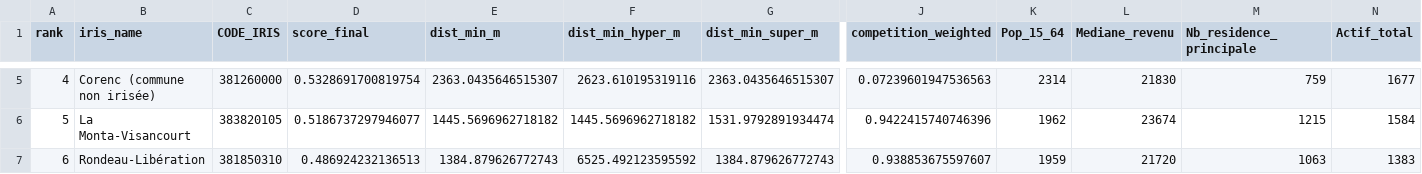
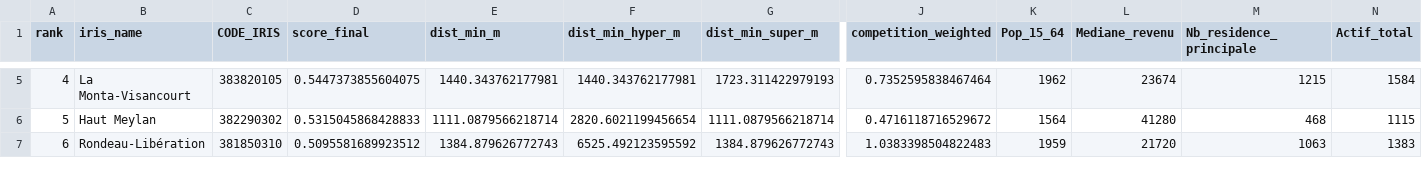
Before and after one commit to hauguelarthur-lgtm/ProjetECO, a CSV file: Cours/data/processed/candidate_locations_top_readable_v2.csv, drawn as a sheet; only a part is shown, gaps mark what is left out; the diff covers the shown part only; the diff names each change by its address in the sheet, - before the commit and + after, or states it on an @@ line.

```diff
--- a/Cours/data/processed/candidate_locations_top_readable_v2.csv
+++ b/Cours/data/processed/candidate_locations_top_readable_v2.csv
-B5 (iris_name): Corenc (commune non irisée)
+B5 (iris_name): La Monta-Visancourt
-C5 (CODE_IRIS): 381260000
+C5 (CODE_IRIS): 383820105
-D5 (score_final): 0.5328691700819754
+D5 (score_final): 0.5447373855604075
-E5 (dist_min_m): 2363.0435646515307
+E5 (dist_min_m): 1440.343762177981
-F5 (dist_min_hyper_m): 2623.610195319116
+F5 (dist_min_hyper_m): 1440.343762177981
-G5 (dist_min_super_m): 2363.0435646515307
+G5 (dist_min_super_m): 1723.311422979193
-J5 (competition_weighted): 0.07239601947536563
+J5 (competition_weighted): 0.7352595838467464
-K5 (Pop_15_64): 2314
+K5 (Pop_15_64): 1962
-L5 (Mediane_revenu): 21830
+L5 (Mediane_revenu): 23674
-M5 (Nb_residence_principale): 759
+M5 (Nb_residence_principale): 1215
-N5 (Actif_total): 1677
+N5 (Actif_total): 1584
-B6 (iris_name): La Monta-Visancourt
+B6 (iris_name): Haut Meylan
-C6 (CODE_IRIS): 383820105
+C6 (CODE_IRIS): 382290302
-D6 (score_final): 0.5186737297946077
+D6 (score_final): 0.5315045868428833
-E6 (dist_min_m): 1445.5696962718182
+E6 (dist_min_m): 1111.0879566218714
-F6 (dist_min_hyper_m): 1445.5696962718182
+F6 (dist_min_hyper_m): 2820.6021199456654
-G6 (dist_min_super_m): 1531.9792891934474
+G6 (dist_min_super_m): 1111.0879566218714
-J6 (competition_weighted): 0.9422415740746396
+J6 (competition_weighted): 0.4716118716529672
-K6 (Pop_15_64): 1962
+K6 (Pop_15_64): 1564
-L6 (Mediane_revenu): 23674
+L6 (Mediane_revenu): 41280
-M6 (Nb_residence_principale): 1215
+M6 (Nb_residence_principale): 468
-N6 (Actif_total): 1584
+N6 (Actif_total): 1115
-D7 (score_final): 0.486924232136513
+D7 (score_final): 0.5095581689923512
-J7 (competition_weighted): 0.938853675597607
+J7 (competition_weighted): 1.0383398504822483
```
Also changed, not shown: 72 edited cells elsewhere in this file, Cours/data/processed/candidate_locations_summary_v2.csv, Cours/data/processed/candidate_locations_top_v2.csv, 12 other files.
